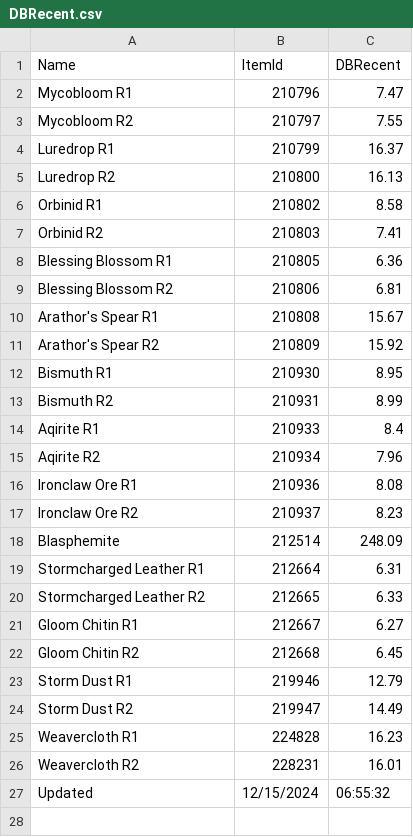
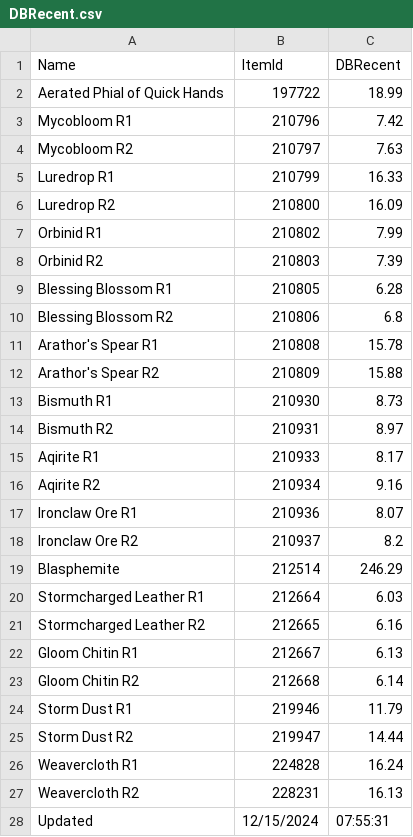
Before and after one commit to ninthwalker/wow_thaumaturgy, a CSV file: DBRecent.csv, drawn as a sheet.

Commit message:
Update DBRecent.csv

```diff
--- a/DBRecent.csv
+++ b/DBRecent.csv
@@ -1,27 +1,28 @@
 "Name","ItemId","DBRecent"
-"Mycobloom R1","210796","7.47"
-"Mycobloom R2","210797","7.55"
-"Luredrop R1","210799","16.37"
-"Luredrop R2","210800","16.13"
-"Orbinid R1","210802","8.58"
-"Orbinid R2","210803","7.41"
-"Blessing Blossom R1","210805","6.36"
-"Blessing Blossom R2","210806","6.81"
-"Arathor's Spear R1","210808","15.67"
-"Arathor's Spear R2","210809","15.92"
-"Bismuth R1","210930","8.95"
-"Bismuth R2","210931","8.99"
-"Aqirite R1","210933","8.4"
-"Aqirite R2","210934","7.96"
-"Ironclaw Ore R1","210936","8.08"
-"Ironclaw Ore R2","210937","8.23"
-"Blasphemite","212514","248.09"
-"Stormcharged Leather R1","212664","6.31"
-"Stormcharged Leather R2","212665","6.33"
-"Gloom Chitin R1","212667","6.27"
-"Gloom Chitin R2","212668","6.45"
-"Storm Dust R1","219946","12.79"
-"Storm Dust R2","219947","14.49"
-"Weavercloth R1","224828","16.23"
-"Weavercloth R2","228231","16.01"
-"Updated","12/15/2024","06:55:32"
+"Aerated Phial of Quick Hands","197722","18.99"
+"Mycobloom R1","210796","7.42"
+"Mycobloom R2","210797","7.63"
+"Luredrop R1","210799","16.33"
+"Luredrop R2","210800","16.09"
+"Orbinid R1","210802","7.99"
+"Orbinid R2","210803","7.39"
+"Blessing Blossom R1","210805","6.28"
+"Blessing Blossom R2","210806","6.8"
+"Arathor's Spear R1","210808","15.78"
+"Arathor's Spear R2","210809","15.88"
+"Bismuth R1","210930","8.73"
+"Bismuth R2","210931","8.97"
+"Aqirite R1","210933","8.17"
+"Aqirite R2","210934","9.16"
+"Ironclaw Ore R1","210936","8.07"
+"Ironclaw Ore R2","210937","8.2"
+"Blasphemite","212514","246.29"
+"Stormcharged Leather R1","212664","6.03"
+"Stormcharged Leather R2","212665","6.16"
+"Gloom Chitin R1","212667","6.13"
+"Gloom Chitin R2","212668","6.14"
+"Storm Dust R1","219946","11.79"
+"Storm Dust R2","219947","14.44"
+"Weavercloth R1","224828","16.24"
+"Weavercloth R2","228231","16.13"
+"Updated","12/15/2024","07:55:31"
```
